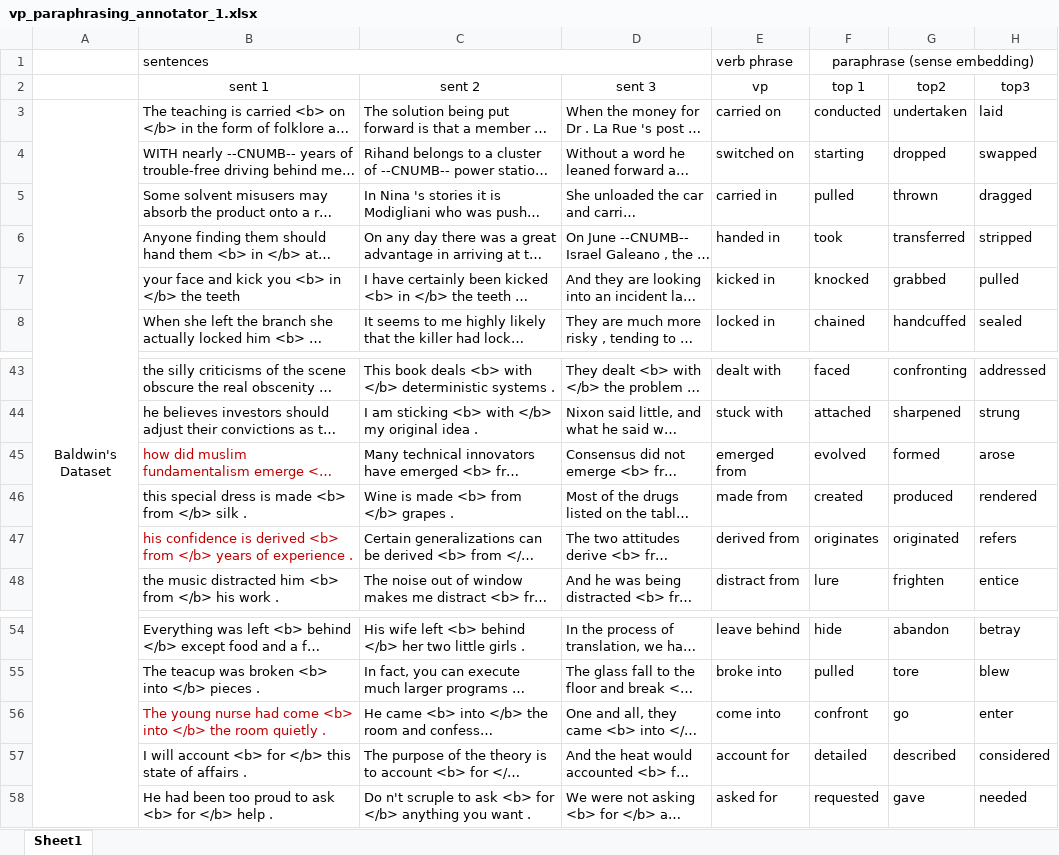
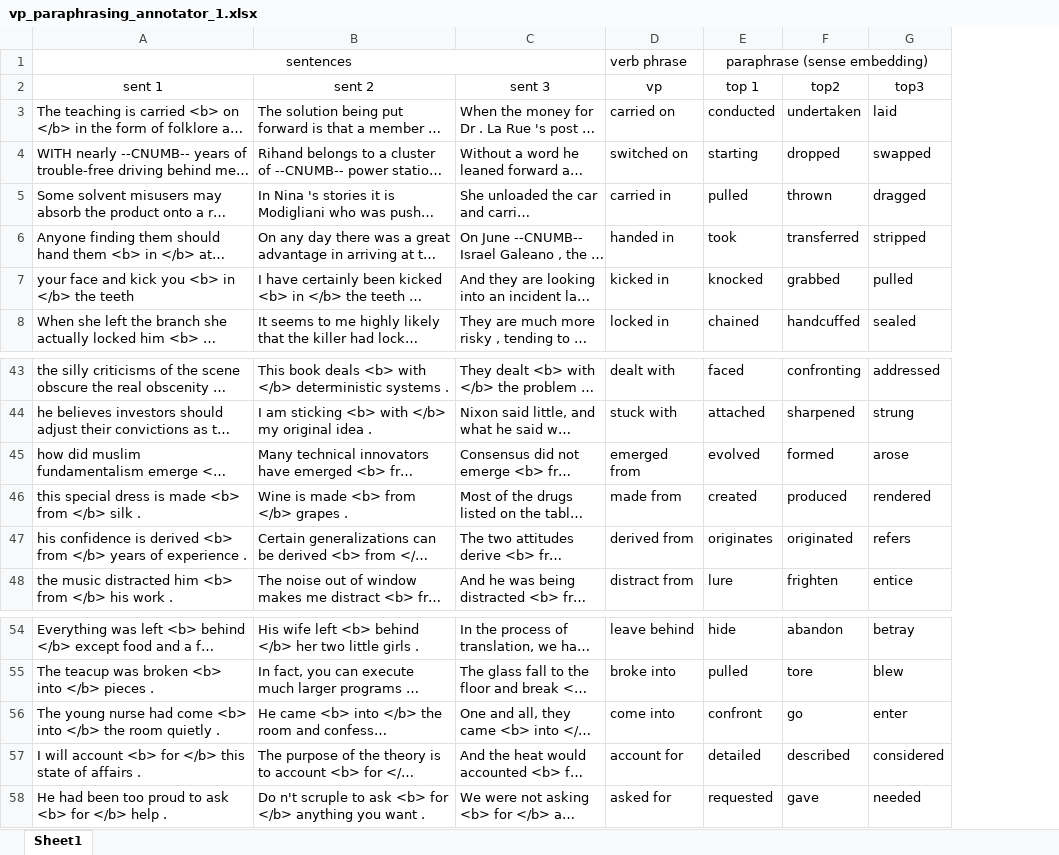
Before and after one commit to HongyuGong/PrepositionDisambiguationAndRepresentation, an Excel workbook: data/vp_paraphrasing_annotator_1.xlsx, sheet Sheet1, drawn as a sheet; only a part is shown, gaps mark what is left out; long unchanged cells end in …; values as stored, in another font and other column widths than the file's, no borders; removed rows and columns are numbered as before the commit, all else as after; the diff names each change by its address in the sheet, - before the commit and + after, or states it on an @@ line.

```diff
--- a/data/vp_paraphrasing_annotator_1.xlsx (sheet Sheet1)
+++ b/data/vp_paraphrasing_annotator_1.xlsx (sheet Sheet1)
-column A, row 3: Baldwin's Dataset
-A1 alignment: left
+A1 alignment: center
-A45 text colour: #C00000
+A45 text colour: black
-A47 text colour: #C00000
+A47 text colour: black
-A56 text colour: #C00000
+A56 text colour: black
```
Also changed, not shown: data/vp_paraphrasing_agreed_annotation.xlsx, data/vp_paraphrasing_annotator_2.xlsx, 3 other files.
